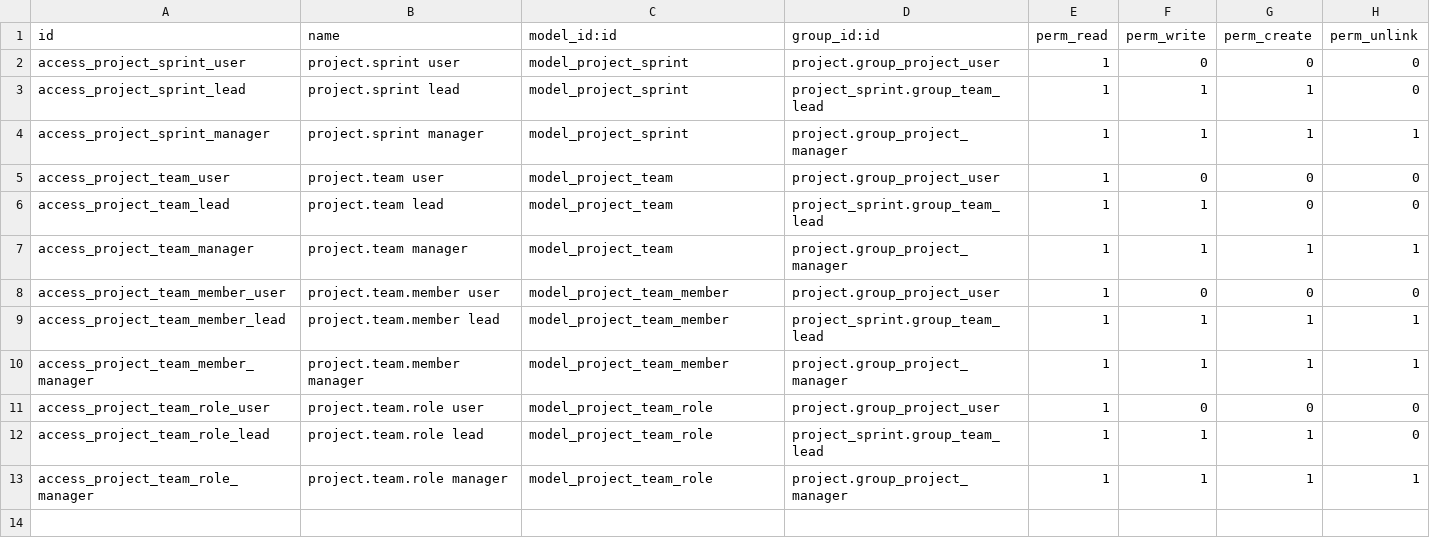
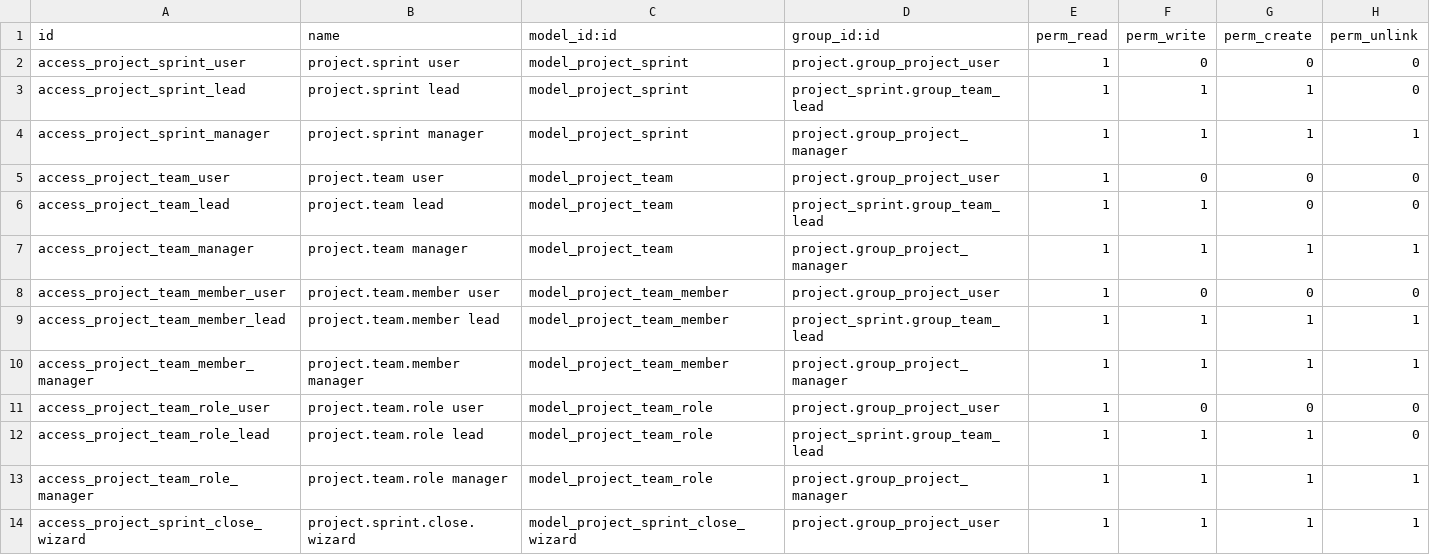
Before and after one commit to agvelez07/odoo-sprint, a CSV file: addons/project_sprint/security/ir.model.access.csv, drawn as a sheet.

```diff
--- a/addons/project_sprint/security/ir.model.access.csv
+++ b/addons/project_sprint/security/ir.model.access.csv
@@ -13 +13,2 @@ access_project_team_role_lead,project.team.role lead,model_project_team_role,pro
 access_project_team_role_manager,project.team.role manager,model_project_team_role,project.group_project_manager,1,1,1,1
+access_project_sprint_close_wizard,project.sprint.close.wizard,model_project_sprint_close_wizard,project.group_project_user,1,1,1,1
```
Also changed, not shown: 24 other files.
